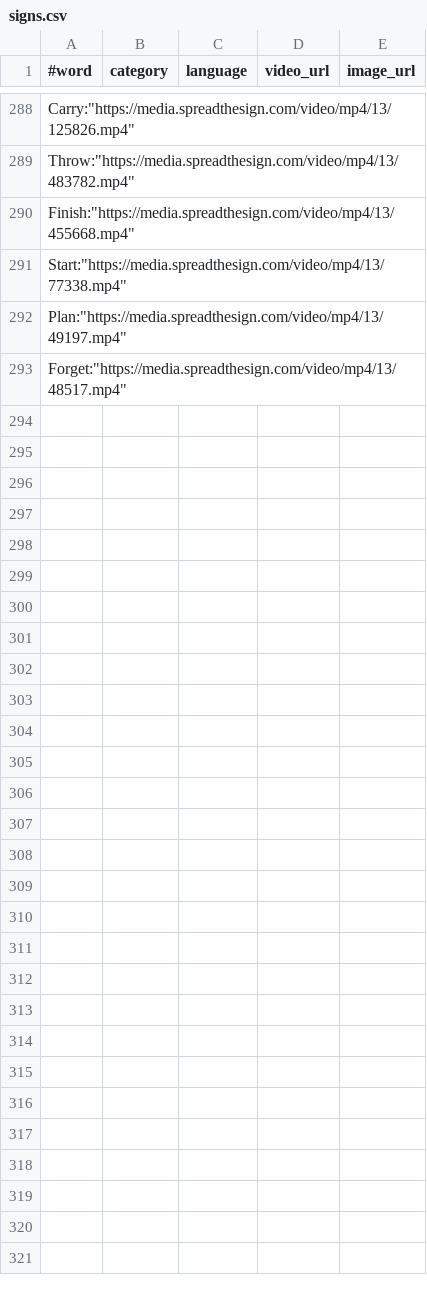
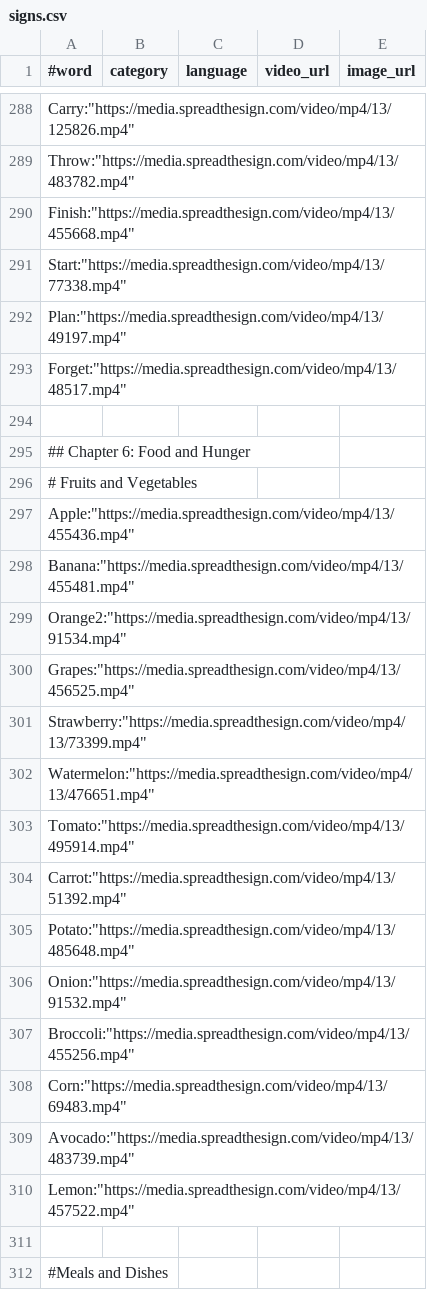
Before and after one commit to PraptiDhamala/Zyralex, a CSV file: data/signs.csv, drawn as a sheet; only a part is shown, gaps mark what is left out; the diff covers the shown part only; the diff names each change by its address in the sheet, - before the commit and + after, or states it on an @@ line.

Commit message:
Chapter 6 of ASL completed

```diff
--- a/data/signs.csv
+++ b/data/signs.csv
+row 294: (empty)
+row 295: ## Chapter 6: Food and Hunger
+row 296: # Fruits and Vegetables
+row 297: Apple:"https://media.spreadthesign.com/video/mp4/13/455436.mp4"
+row 298: Banana:"https://media.spreadthesign.com/video/mp4/13/455481.mp4"
+row 299: Orange2:"https://media.spreadthesign.com/video/mp4/13/91534.mp4"
+row 300: Grapes:"https://media.spreadthesign.com/video/mp4/13/456525.mp4"
+row 301: Strawberry:"https://media.spreadthesign.com/video/mp4/13/73399.mp4"
+row 302: Watermelon:"https://media.spreadthesign.com/video/mp4/13/476651.mp4"
+row 303: Tomato:"https://media.spreadthesign.com/video/mp4/13/495914.mp4"
+row 304: Carrot:"https://media.spreadthesign.com/video/mp4/13/51392.mp4"
+row 305: Potato:"https://media.spreadthesign.com/video/mp4/13/485648.mp4"
+row 306: Onion:"https://media.spreadthesign.com/video/mp4/13/91532.mp4"
+row 307: Broccoli:"https://media.spreadthesign.com/video/mp4/13/455256.mp4"
+row 308: Corn:"https://media.spreadthesign.com/video/mp4/13/69483.mp4"
+row 309: Avocado:"https://media.spreadthesign.com/video/mp4/13/483739.mp4"
+row 310: Lemon:"https://media.spreadthesign.com/video/mp4/13/457522.mp4"
+row 311: (empty)
+row 312: #Meals and Dishes
```
Also changed, not shown: 44 added rows elsewhere in this file, 1 other file.
